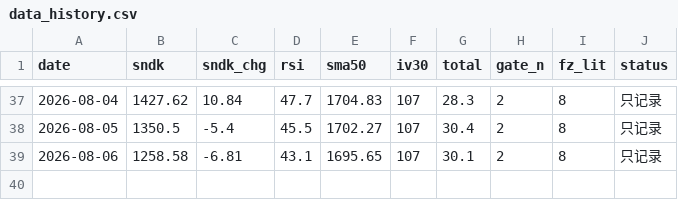
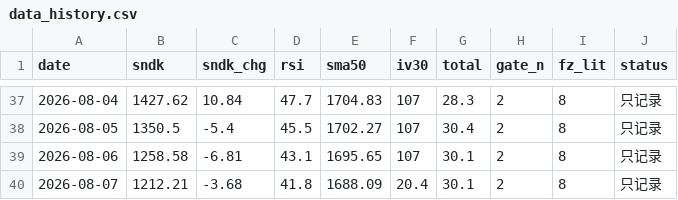
Before and after one commit to nelpower/sandisk-scorecard, a CSV file: data_history.csv, drawn as a sheet; only a part is shown, gaps mark what is left out.

```diff
--- a/data_history.csv
+++ b/data_history.csv
@@ -39 +39,2 @@ date,sndk,sndk_chg,rsi,sma50,iv30,total,gate_n,fz_lit,status
 2026-08-06,1258.58,-6.81,43.1,1695.65,107,30.1,2,8,只记录
+2026-08-07,1212.21,-3.68,41.8,1688.09,20.4,30.1,2,8,只记录
```
Also changed, not shown: 2 other files.
